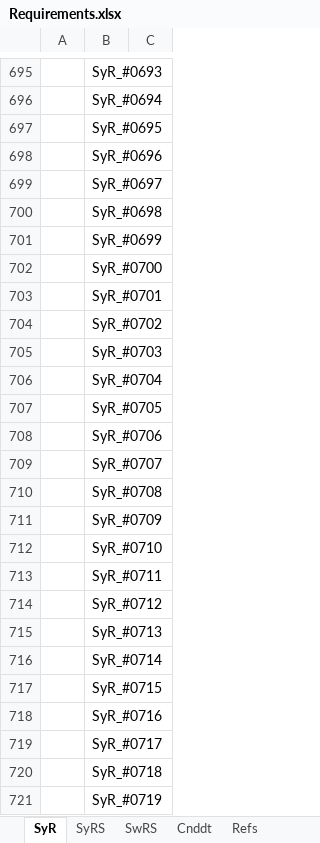
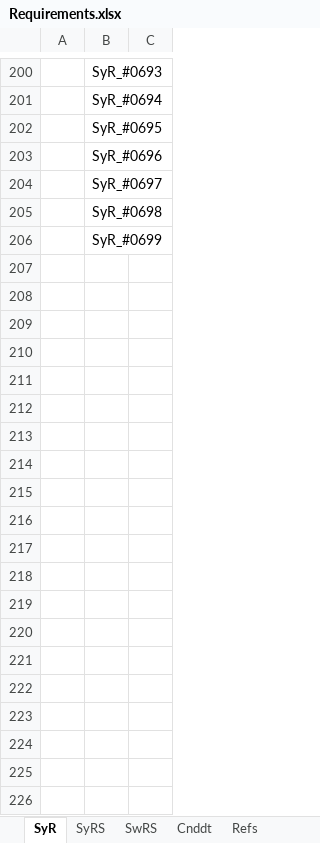
Before and after one commit to gtuja/GSL, an Excel workbook: Document/Requirements.xlsx, sheet SyR, drawn as a sheet; only a part is shown, gaps mark what is left out; values as stored, in another font and other column widths than the file's, no borders; charts and pictures not drawn; removed rows and columns are numbered as before the commit, all else as after; the diff covers the shown part only; the diff names each change by its address in the sheet, - before the commit and + after, or states it on an @@ line.

```diff
--- a/Document/Requirements.xlsx (sheet SyR)
+++ b/Document/Requirements.xlsx (sheet SyR)
-row 702:  | SyR_#0700
-row 703:  | SyR_#0701
-row 704:  | SyR_#0702
-row 705:  | SyR_#0703
-row 706:  | SyR_#0704
-row 707:  | SyR_#0705
-row 708:  | SyR_#0706
-row 709:  | SyR_#0707
-row 710:  | SyR_#0708
-row 711:  | SyR_#0709
-row 712:  | SyR_#0710
-row 713:  | SyR_#0711
-row 714:  | SyR_#0712
-row 715:  | SyR_#0713
-row 716:  | SyR_#0714
-row 717:  | SyR_#0715
-row 718:  | SyR_#0716
-row 719:  | SyR_#0717
-row 720:  | SyR_#0718
-row 721:  | SyR_#0719
```
Also changed, not shown: 2 added rows, 804 removed rows, 103 edited cells and cell formats elsewhere in this sheet, sheet SyRS, sheet Cnddt, sheet Refs, charts or pictures, 1 other file.
